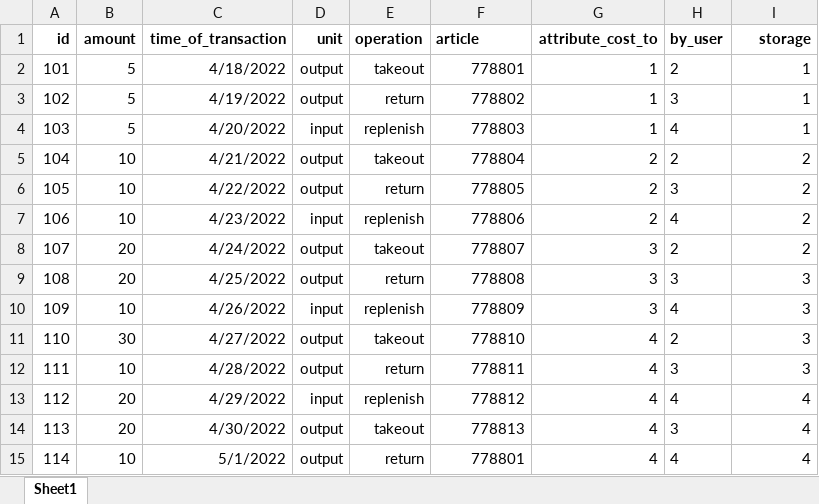
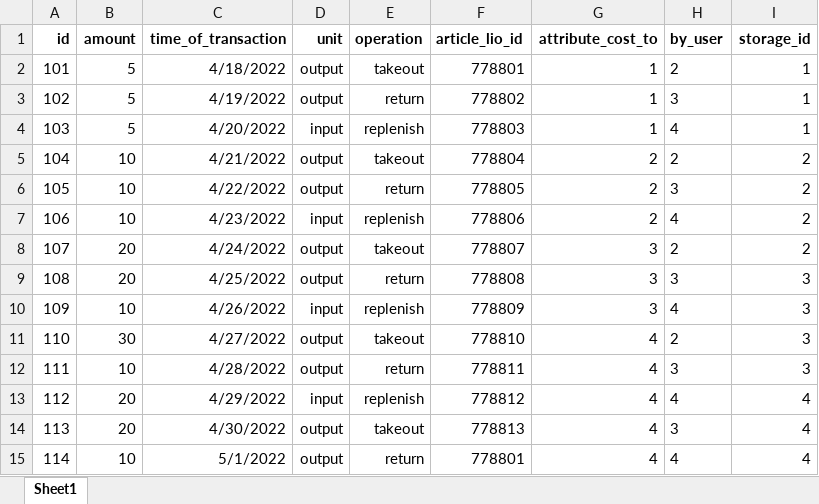
Before and after one commit to hugomartinbjork/TDDC88-Software-Engineering, an Excel workbook: Web/db_data/transactions.xlsx, sheet Sheet1, drawn as a sheet; values as stored, in another font and other column widths than the file's, no borders; charts and pictures not drawn; the diff names each change by its address in the sheet, - before the commit and + after, or states it on an @@ line.

```diff
--- a/Web/db_data/transactions.xlsx (sheet Sheet1)
+++ b/Web/db_data/transactions.xlsx (sheet Sheet1)
-F1: article
+F1: article_lio_id
-I1: storage
+I1: storage_id
```
Also changed, not shown: Web/db_data/supplier.xlsx, Web/db_data/testarticles.xlsx.
